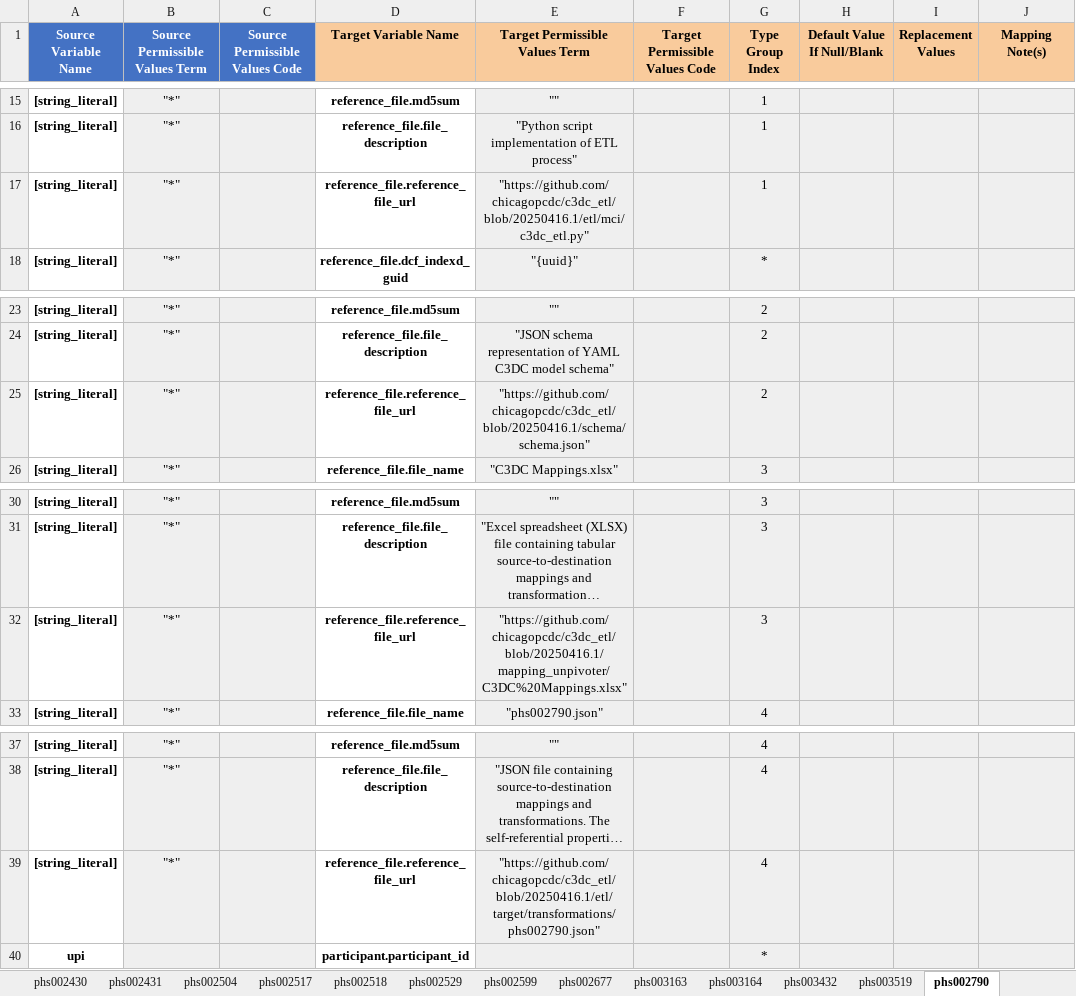
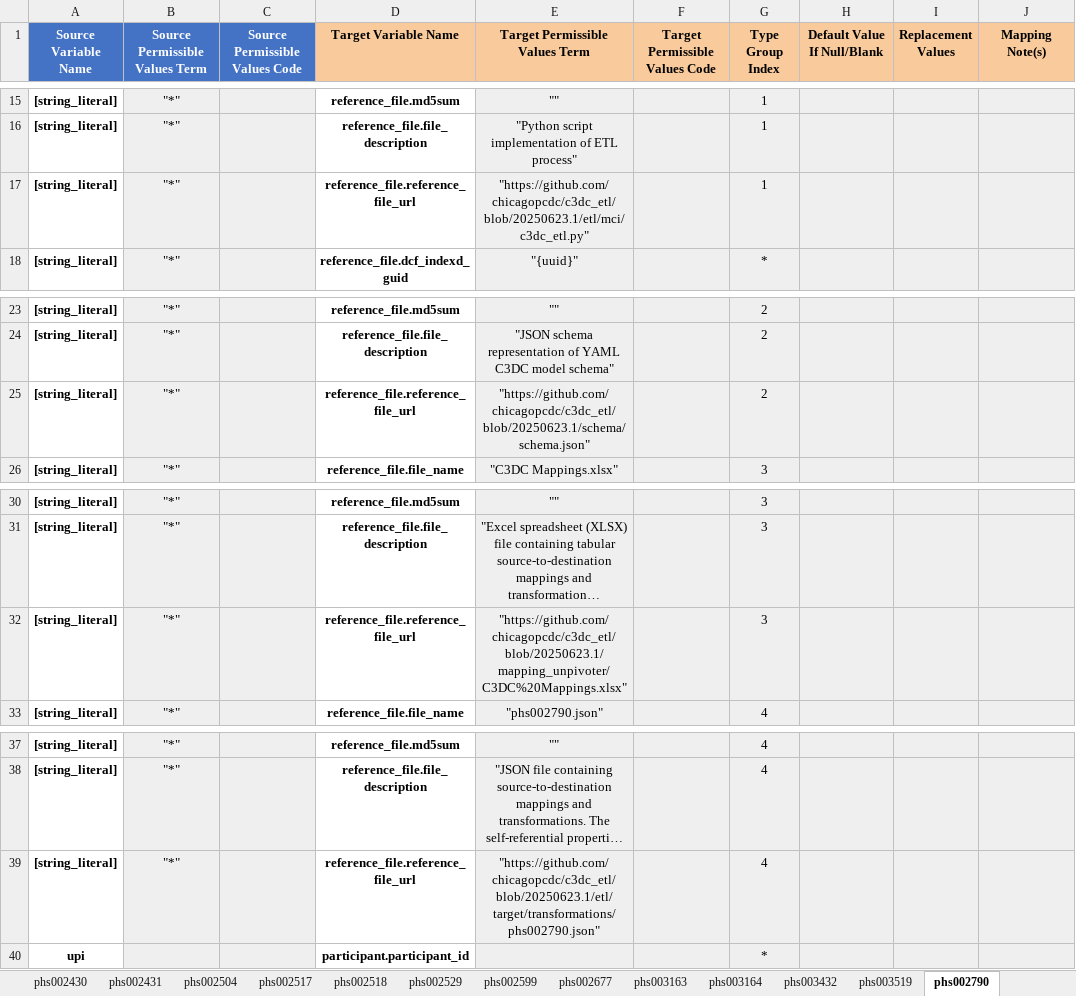
Before and after one commit to chicagopcdc/c3dc_etl, an Excel workbook: mapping_unpivoter/C3DC Mappings.xlsx, sheet phs002790, drawn as a sheet; only a part is shown, gaps mark what is left out; long unchanged cells end in …; values as stored, in another font and other column widths than the file's, no borders; charts and pictures not drawn; the diff names each change by its address in the sheet, - before the commit and + after, or states it on an @@ line.

Commit message:
20250623.1: non-delivery internal release to modify TARGET ETL to remove duplicates and consolidate output files into single per study

```diff
--- a/mapping_unpivoter/C3DC Mappings.xlsx (sheet phs002790)
+++ b/mapping_unpivoter/C3DC Mappings.xlsx (sheet phs002790)
-E17 (Target Permissible Values Term): "https://github.com/chicagopcdc/c3dc_etl/blob/20250416.1/etl/mci/c3dc_etl.py"
+E17 (Target Permissible Values Term): "https://github.com/chicagopcdc/c3dc_etl/blob/20250623.1/etl/mci/c3dc_etl.py"
-E25 (Target Permissible Values Term): "https://github.com/chicagopcdc/c3dc_etl/blob/20250416.1/schema/schema.json"
+E25 (Target Permissible Values Term): "https://github.com/chicagopcdc/c3dc_etl/blob/20250623.1/schema/schema.json"
-E32 (Target Permissible Values Term): "https://github.com/chicagopcdc/c3dc_etl/blob/20250416.1/mapping_unpivoter/C3DC%20Mappings.xlsx"
+E32 (Target Permissible Values Term): "https://github.com/chicagopcdc/c3dc_etl/blob/20250623.1/mapping_unpivoter/C3DC%20Mappings.xlsx"
-E39 (Target Permissible Values Term): "https://github.com/chicagopcdc/c3dc_etl/blob/20250416.1/etl/target/transformations/phs002790.json"
+E39 (Target Permissible Values Term): "https://github.com/chicagopcdc/c3dc_etl/blob/20250623.1/etl/target/transformations/phs002790.json"
```
Also changed, not shown: sheet phs000466 discovery, sheet phs000720, sheet phs002371, sheet phs002504, sheet phs003163, sheet phs003164, 31 more sheets, 34 other files.
